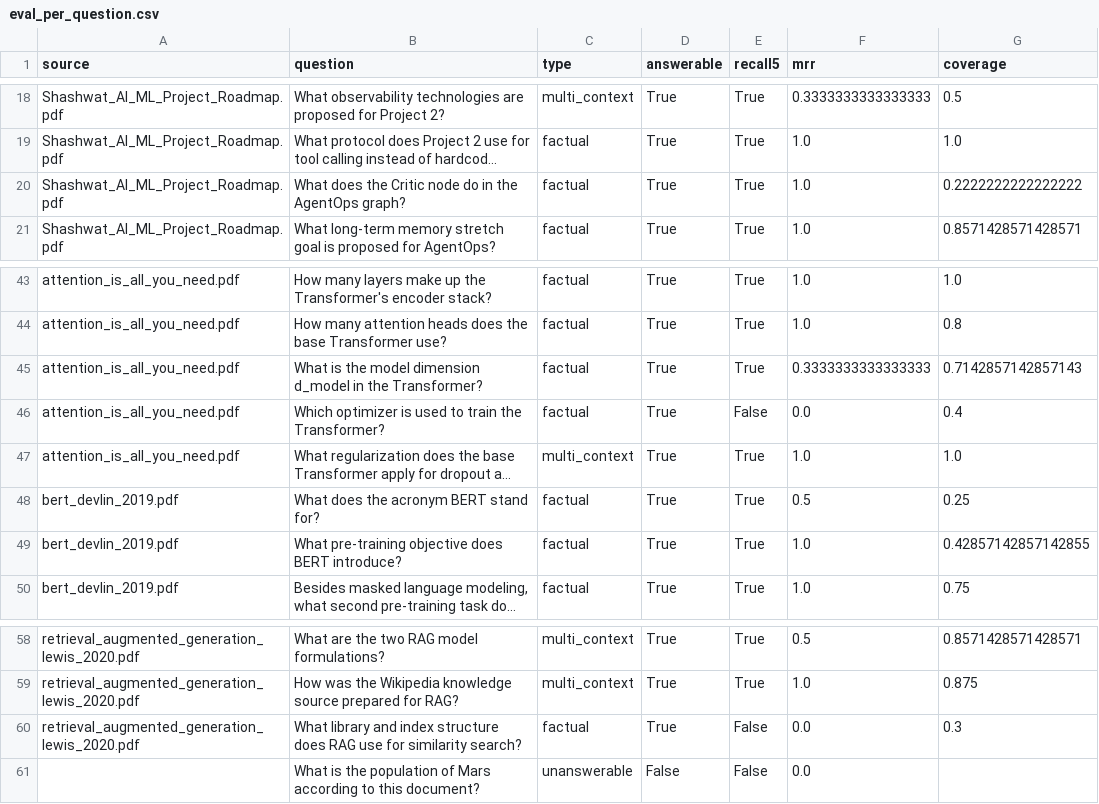
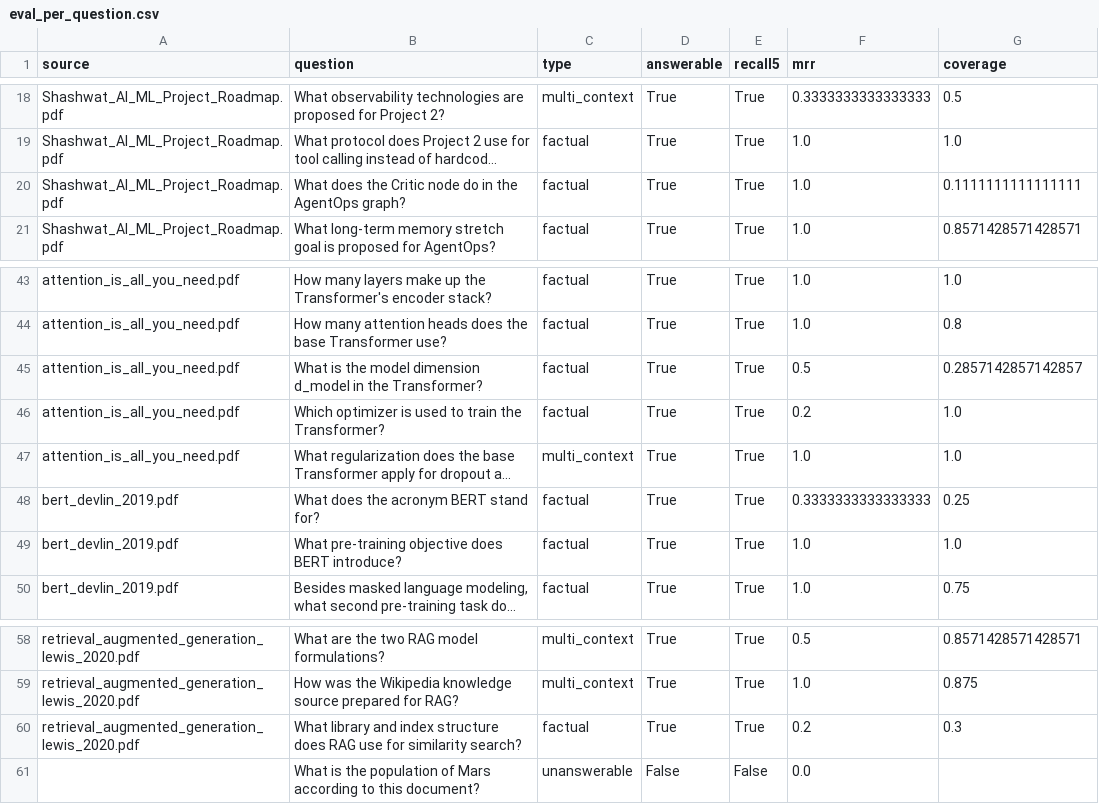
Before and after one commit to ShashwatK27/DocuMind, a CSV file: experiment/eval_per_question.csv, drawn as a sheet; only a part is shown, gaps mark what is left out; long unchanged cells end in …; the diff names each change by its address in the sheet, - before the commit and + after, or states it on an @@ line.

```diff
--- a/experiment/eval_per_question.csv
+++ b/experiment/eval_per_question.csv
-G20 (coverage): 0.2222222222222222
+G20 (coverage): 0.1111111111111111
-F45 (mrr): 0.3333333333333333
+F45 (mrr): 0.5
-G45 (coverage): 0.7142857142857143
+G45 (coverage): 0.2857142857142857
-E46 (recall5): False
+E46 (recall5): True
-F46 (mrr): 0.0
+F46 (mrr): 0.2
-G46 (coverage): 0.4
+G46 (coverage): 1.0
-F48 (mrr): 0.5
+F48 (mrr): 0.3333333333333333
-G49 (coverage): 0.42857142857142855
+G49 (coverage): 1.0
-E60 (recall5): False
+E60 (recall5): True
-F60 (mrr): 0.0
+F60 (mrr): 0.2
```
Also changed, not shown: 3 other files.
